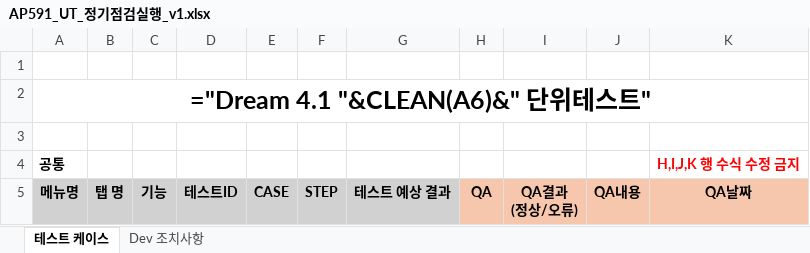
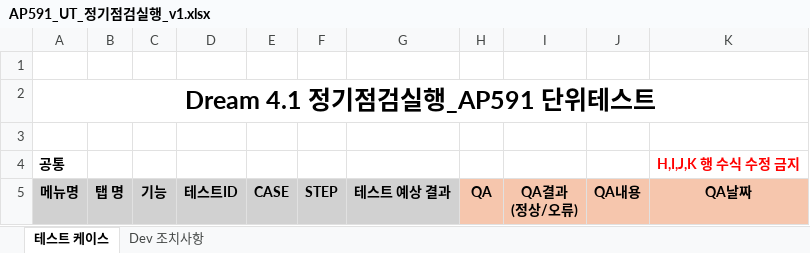
Before and after one commit to sywmango/qa-auto, an Excel workbook: docs/AP591/AP591_UT_정기점검실행_v1.xlsx, sheet 테스트 케이스, drawn as a sheet; only a part is shown; values as stored, in another font and other column widths than the file's, no borders; formulas without a stored value are shown as written; the diff covers the shown part only; the diff names each change by its address in the sheet, - before the commit and + after, or states it on an @@ line.

```diff
--- a/docs/AP591/AP591_UT_정기점검실행_v1.xlsx (sheet 테스트 케이스)
+++ b/docs/AP591/AP591_UT_정기점검실행_v1.xlsx (sheet 테스트 케이스)
-A2: ="Dream 4.1 "&CLEAN(A6)&" 단위테스트"
+A2: Dream 4.1 정기점검실행_AP591 단위테스트
```
Also changed, not shown: 208 edited cells elsewhere in this sheet, sheet Dev 조치사항, docs/AD210/AD210_UT_정기점검계획_v3.xlsx, docs/AD230/AD230_UT_정기점검주기_v17.xlsx, 4 other files.
